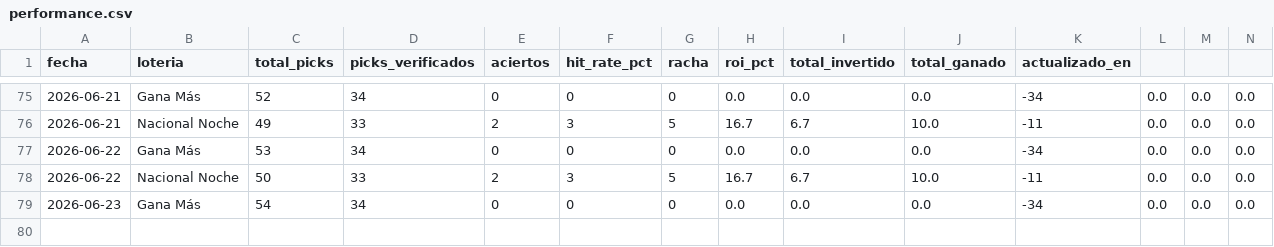
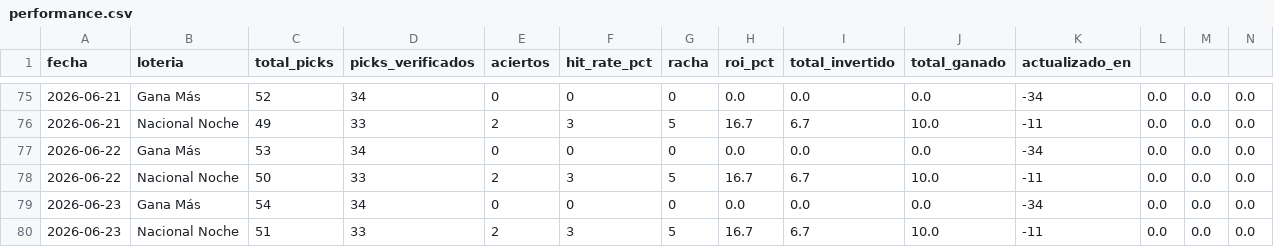
Before and after one commit to carbosota1/CLAUDE-L-NACIONAL, a CSV file: data/performance.csv, drawn as a sheet; only a part is shown, gaps mark what is left out; rows hold the shown columns only; the diff names each change by its address in the sheet, - before the commit and + after, or states it on an @@ line.

```diff
--- a/data/performance.csv
+++ b/data/performance.csv
+row 80: 2026-06-23 | Nacional Noche | 51 | 33 | 2 | 3 | 5 | 16.7 | 6.7 | 10.0 | -11 | 0.0 | 0.0 | 0.0
```
Also changed, not shown: data/picks_log.csv, 2 other files.
